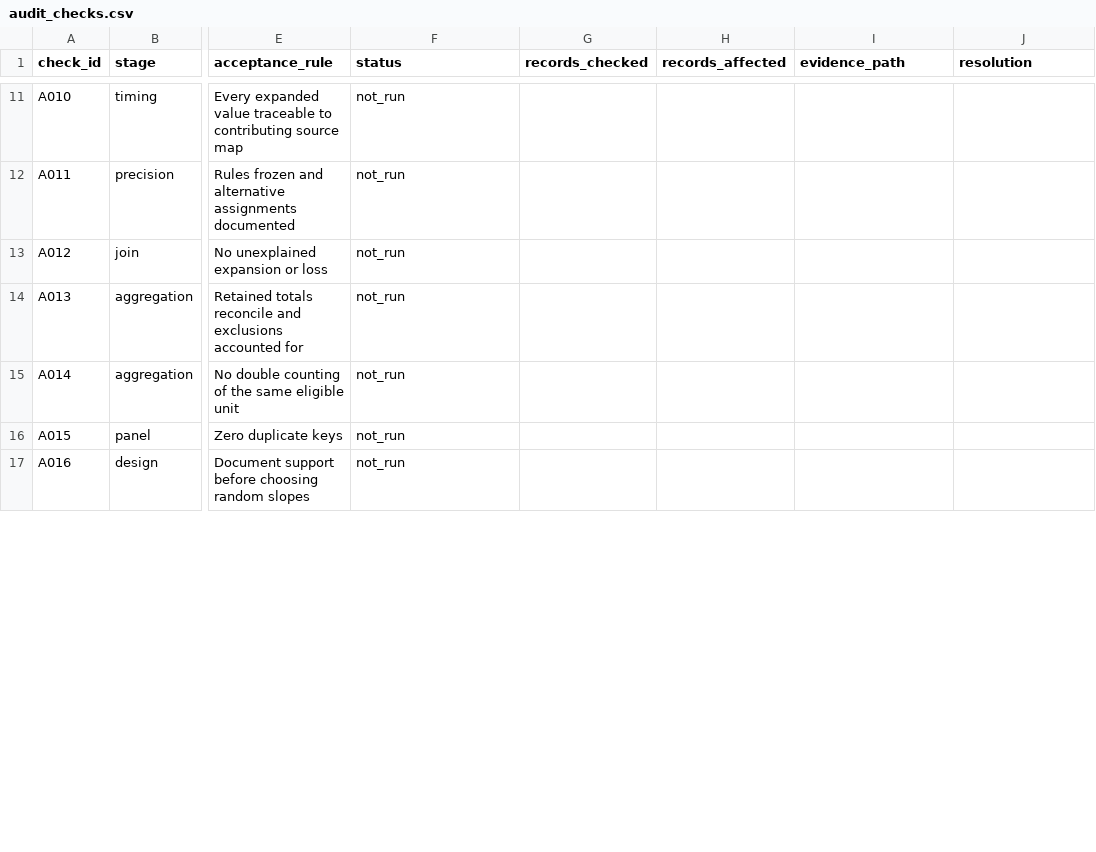
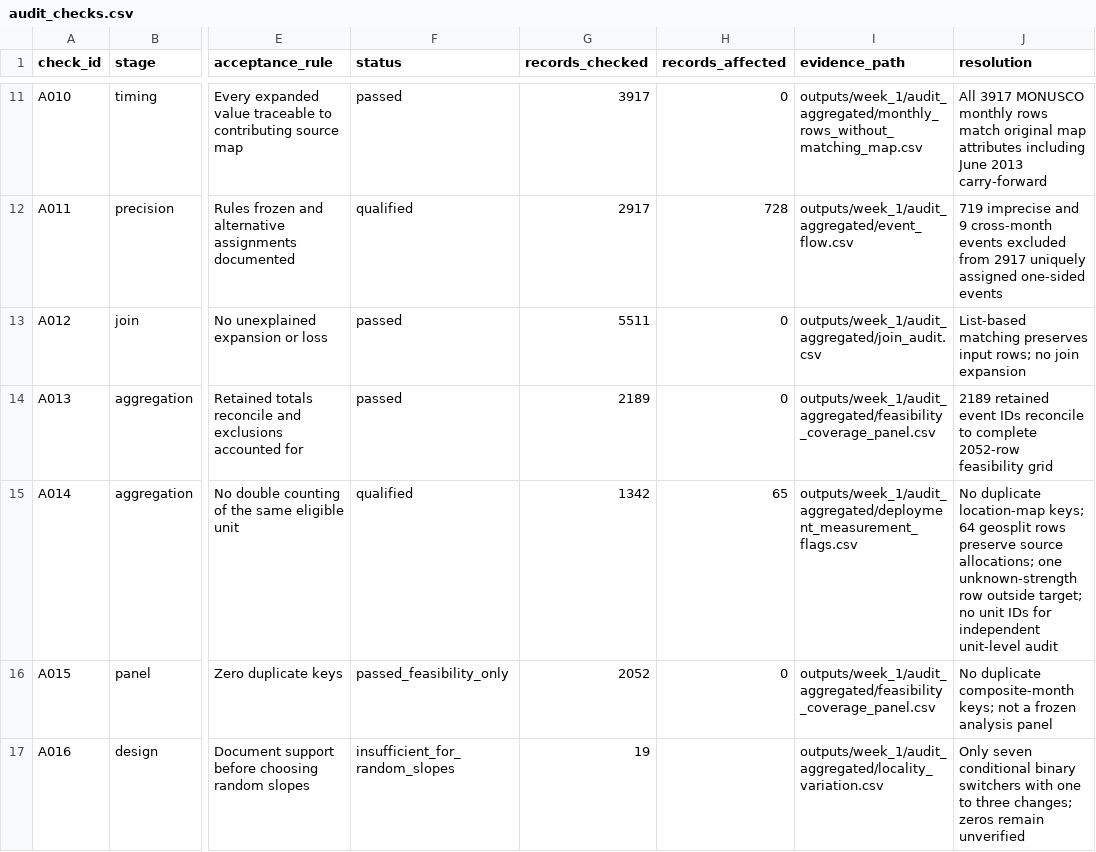
Before and after one commit to LystadJS/UN-Peacekeeping, a CSV file: data/audit_checks.csv, drawn as a sheet; only a part is shown, gaps mark what is left out; the diff covers the shown part only; the diff names each change by its address in the sheet, - before the commit and + after, or states it on an @@ line.

```diff
--- a/data/audit_checks.csv
+++ b/data/audit_checks.csv
-F11 (status): not_run
+F11 (status): passed
-G11 (records_checked): (empty)
+G11 (records_checked): 3917
-H11 (records_affected): (empty)
+H11 (records_affected): 0
-I11 (evidence_path): (empty)
+I11 (evidence_path): outputs/week_1/audit_aggregated/monthly_rows_without_matching_map.csv
-J11 (resolution): (empty)
+J11 (resolution): All 3917 MONUSCO monthly rows match original map attributes including June 2013 carry-forward
-F12 (status): not_run
+F12 (status): qualified
-G12 (records_checked): (empty)
+G12 (records_checked): 2917
-H12 (records_affected): (empty)
+H12 (records_affected): 728
-I12 (evidence_path): (empty)
+I12 (evidence_path): outputs/week_1/audit_aggregated/event_flow.csv
-J12 (resolution): (empty)
+J12 (resolution): 719 imprecise and 9 cross-month events excluded from 2917 uniquely assigned one-sided events
-F13:F14 (status): not_run
+F13:F14 (status): passed
-G13 (records_checked): (empty)
+G13 (records_checked): 5511
-H13:H14 (records_affected): (empty)
+H13:H14 (records_affected): 0
-I13 (evidence_path): (empty)
+I13 (evidence_path): outputs/week_1/audit_aggregated/join_audit.csv
-J13 (resolution): (empty)
+J13 (resolution): List-based matching preserves input rows; no join expansion
-G14 (records_checked): (empty)
+G14 (records_checked): 2189
-I14 (evidence_path): (empty)
+I14 (evidence_path): outputs/week_1/audit_aggregated/feasibility_coverage_panel.csv
-J14 (resolution): (empty)
+J14 (resolution): 2189 retained event IDs reconcile to complete 2052-row feasibility grid
-F15 (status): not_run
+F15 (status): qualified
-G15 (records_checked): (empty)
+G15 (records_checked): 1342
-H15 (records_affected): (empty)
+H15 (records_affected): 65
-I15 (evidence_path): (empty)
+I15 (evidence_path): outputs/week_1/audit_aggregated/deployment_measurement_flags.csv
-J15 (resolution): (empty)
+J15 (resolution): No duplicate location-map keys; 64 geosplit rows preserve source allocations; one unknown-strength row outside target; no unit IDs for independent unit-level audit
-F16 (status): not_run
+F16 (status): passed_feasibility_only
-G16 (records_checked): (empty)
+G16 (records_checked): 2052
-H16 (records_affected): (empty)
+H16 (records_affected): 0
-I16 (evidence_path): (empty)
+I16 (evidence_path): outputs/week_1/audit_aggregated/feasibility_coverage_panel.csv
-J16 (resolution): (empty)
+J16 (resolution): No duplicate composite-month keys; not a frozen analysis panel
-F17 (status): not_run
+F17 (status): insufficient_for_random_slopes
-G17 (records_checked): (empty)
+G17 (records_checked): 19
-I17 (evidence_path): (empty)
+I17 (evidence_path): outputs/week_1/audit_aggregated/locality_variation.csv
-J17 (resolution): (empty)
+J17 (resolution): Only seven conditional binary switchers with one to three changes; zeros remain unverified
```
Also changed, not shown: 56 edited cells elsewhere in this file, data/data_dictionary.csv, data/source_manifest.csv, 18 other files.
